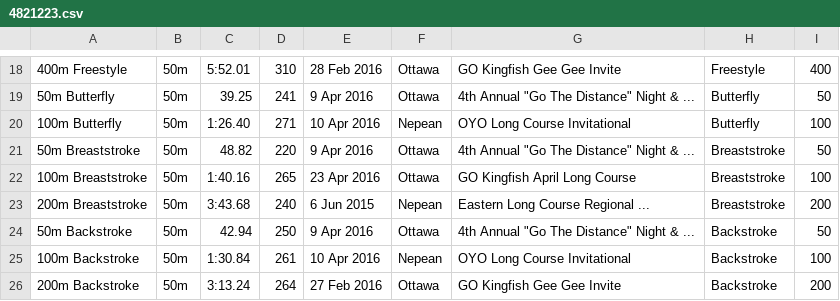
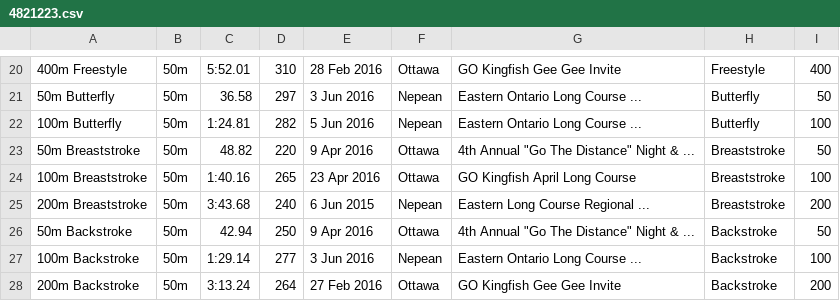
Before and after one commit to Subject2Risk/swim-report, a CSV file: swim-data/4821223.csv, drawn as a sheet; only a part is shown, gaps mark what is left out; the diff covers the shown part only.

```diff
--- a/swim-data/4821223.csv
+++ b/swim-data/4821223.csv
@@ -18,4 +20,4 @@
 400m Freestyle,50m,5:52.01,310,28 Feb 2016,Ottawa,GO Kingfish Gee Gee Invite,Freestyle,400
-50m Butterfly,50m,39.25,241,9 Apr 2016,Ottawa,4th Annual "Go The Distance" Night & ...,Butterfly,50
-100m Butterfly,50m,1:26.40,271,10 Apr 2016,Nepean,OYO Long Course Invitational,Butterfly,100
+50m Butterfly,50m,36.58,297,3 Jun 2016,Nepean,Eastern Ontario Long Course ...,Butterfly,50
+100m Butterfly,50m,1:24.81,282,5 Jun 2016,Nepean,Eastern Ontario Long Course ...,Butterfly,100
 50m Breaststroke,50m,48.82,220,9 Apr 2016,Ottawa,4th Annual "Go The Distance" Night & ...,Breaststroke,50
@@ -24,3 +26,3 @@
 50m Backstroke,50m,42.94,250,9 Apr 2016,Ottawa,4th Annual "Go The Distance" Night & ...,Backstroke,50
-100m Backstroke,50m,1:30.84,261,10 Apr 2016,Nepean,OYO Long Course Invitational,Backstroke,100
+100m Backstroke,50m,1:29.14,277,3 Jun 2016,Nepean,Eastern Ontario Long Course ...,Backstroke,100
 200m Backstroke,50m,3:13.24,264,27 Feb 2016,Ottawa,GO Kingfish Gee Gee Invite,Backstroke,200
```
Also changed, not shown: 5 added rows, 3 removed rows and 56 edited cells elsewhere in this file, 1 other file.
